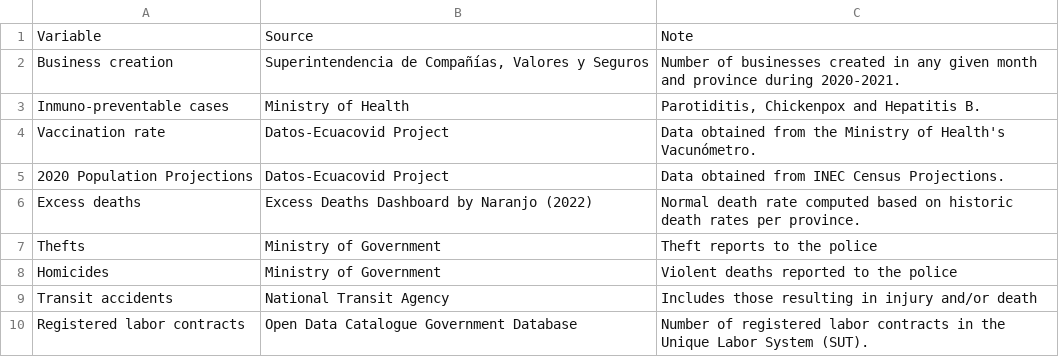
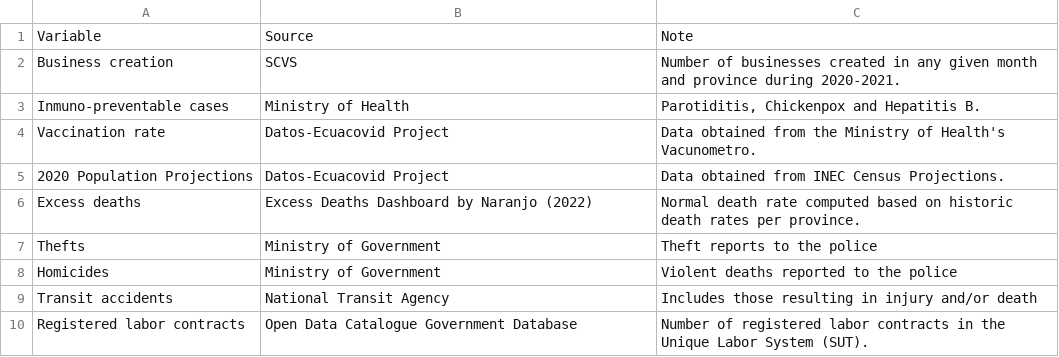
Before and after one commit to dsanchezp18/covidvax-econrecovery-paper, a CSV file: data/data_table.csv, drawn as a sheet; the diff names each change by its address in the sheet, - before the commit and + after, or states it on an @@ line.

Commit message:
Added a data sources table and corrected the content so that non-english characters are eliminated so they don't cause issues.

```diff
--- a/data/data_table.csv
+++ b/data/data_table.csv
-B2: Superintendencia de Compañías, Valores y Seguros
+B2: SCVS
-C4: …of Health's Vacunómetro.
+C4: …of Health's Vacunometro.
```
Also changed, not shown: 13 other files.
